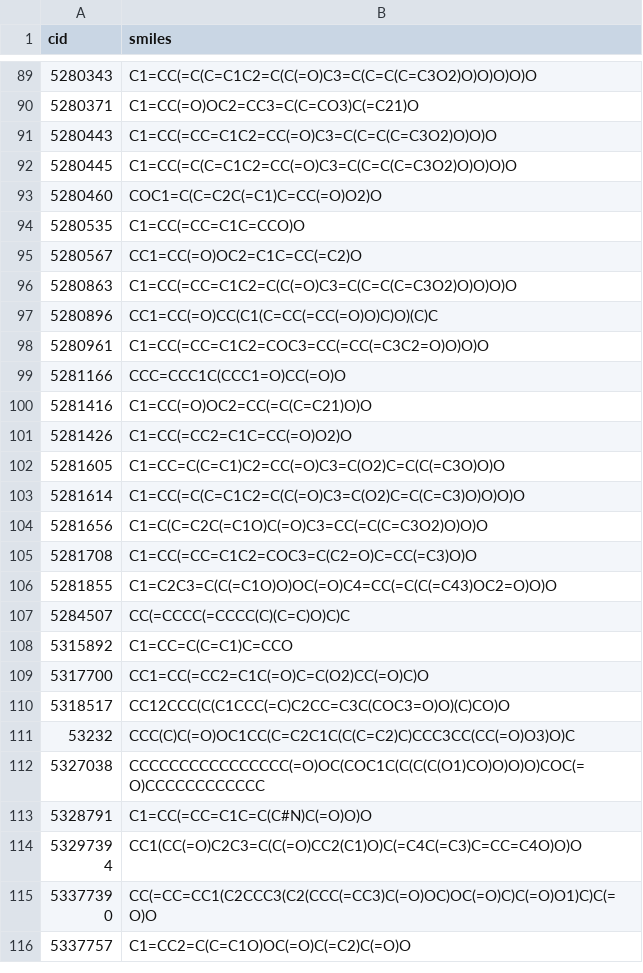
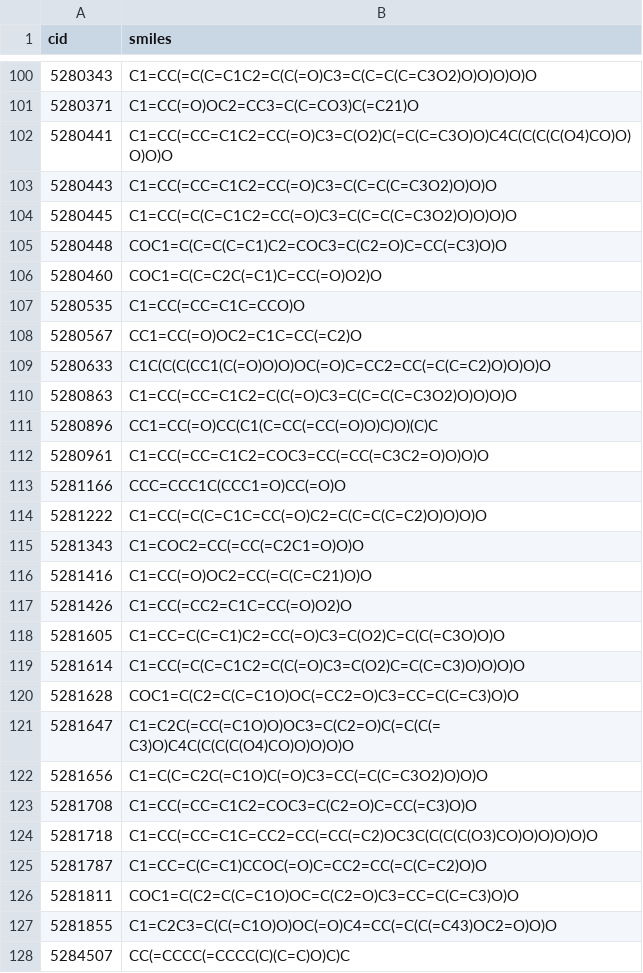
Before and after one commit to degnbol/GASP, a TSV file: results/2-validateAcceptors/acceptors.tsv, drawn as a sheet; only a part is shown, gaps mark what is left out; the shorter side is filled out with more unchanged rows; the diff covers the shown part only.

```diff
--- a/results/2-validateAcceptors/acceptors.tsv
+++ b/results/2-validateAcceptors/acceptors.tsv
@@ -90,4 +101,6 @@ cid	smiles
 5280371	C1=CC(=O)OC2=CC3=C(C=CO3)C(=C21)O
+5280441	C1=CC(=CC=C1C2=CC(=O)C3=C(O2)C(=C(C=C3O)O)C4C(C(C(C(O4)CO)O)O)O)O
 5280443	C1=CC(=CC=C1C2=CC(=O)C3=C(C=C(C=C3O2)O)O)O
 5280445	C1=CC(=C(C=C1C2=CC(=O)C3=C(C=C(C=C3O2)O)O)O)O
+5280448	COC1=C(C=C(C=C1)C2=COC3=C(C2=O)C=CC(=C3)O)O
 5280460	COC1=C(C=C2C(=C1)C=CC(=O)O2)O
@@ -95,2 +108,3 @@ cid	smiles
 5280567	CC1=CC(=O)OC2=C1C=CC(=C2)O
+5280633	C1C(C(C(CC1(C(=O)O)O)OC(=O)C=CC2=CC(=C(C=C2)O)O)O)O
 5280863	C1=CC(=CC=C1C2=C(C(=O)C3=C(C=C(C=C3O2)O)O)O)O
@@ -99,2 +113,4 @@ cid	smiles
 5281166	CCC=CCC1C(CCC1=O)CC(=O)O
+5281222	C1=CC(=C(C=C1C=CC(=O)C2=C(C=C(C=C2)O)O)O)O
+5281343	C1=COC2=CC(=CC(=C2C1=O)O)O
 5281416	C1=CC(=O)OC2=CC(=C(C=C21)O)O
@@ -103,4 +119,9 @@ cid	smiles
 5281614	C1=CC(=C(C=C1C2=C(C(=O)C3=C(O2)C=C(C=C3)O)O)O)O
+5281628	COC1=C(C2=C(C=C1O)OC(=CC2=O)C3=CC=C(C=C3)O)O
+5281647	C1=C2C(=CC(=C1O)O)OC3=C(C2=O)C(=C(C(=C3)O)C4C(C(C(C(O4)CO)O)O)O)O
 5281656	C1=C(C=C2C(=C1O)C(=O)C3=CC(=C(C=C3O2)O)O)O
 5281708	C1=CC(=CC=C1C2=COC3=C(C2=O)C=CC(=C3)O)O
+5281718	C1=CC(=CC=C1C=CC2=CC(=CC(=C2)OC3C(C(C(C(O3)CO)O)O)O)O)O
+5281787	C1=CC=C(C=C1)CCOC(=O)C=CC2=CC(=C(C=C2)O)O
+5281811	COC1=C(C2=C(C=C1O)OC=C(C2=O)C3=CC=C(C=C3)O)O
 5281855	C1=C2C3=C(C(=C1O)O)OC(=O)C4=CC(=C(C(=C43)OC2=O)O)O
```
Also changed, not shown: 33 added rows elsewhere in this file, 2 other files.
